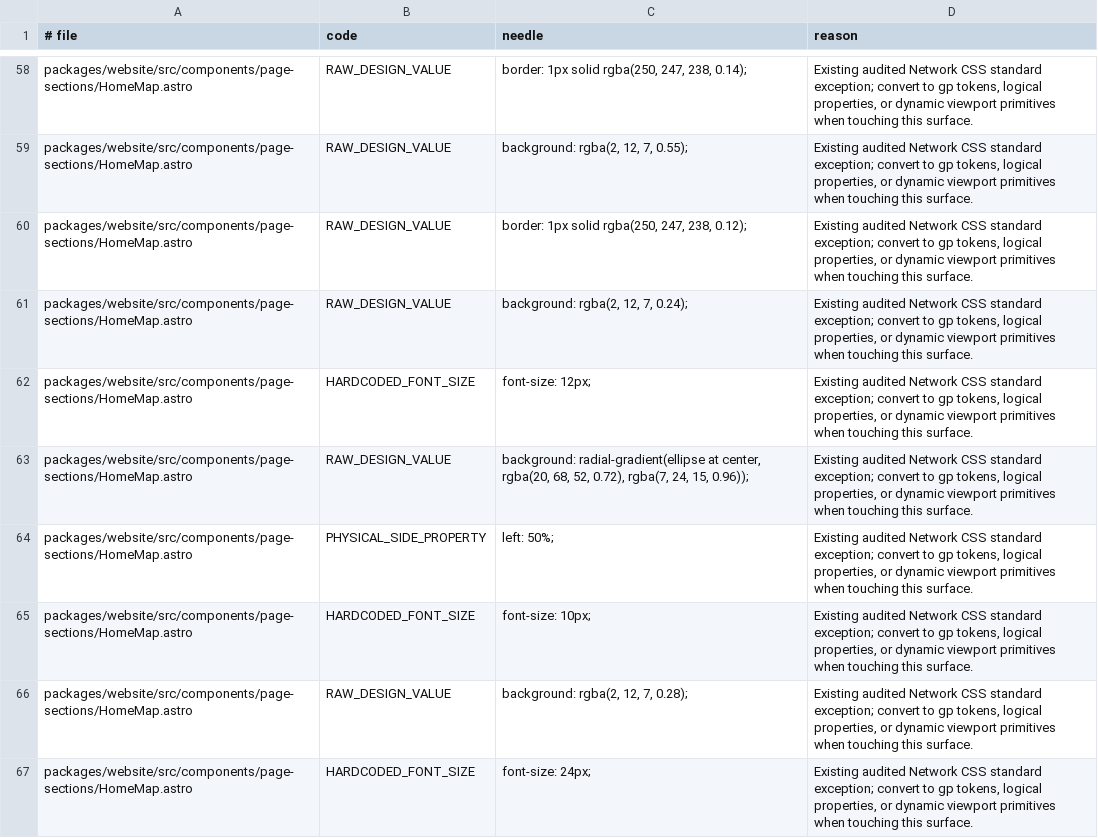
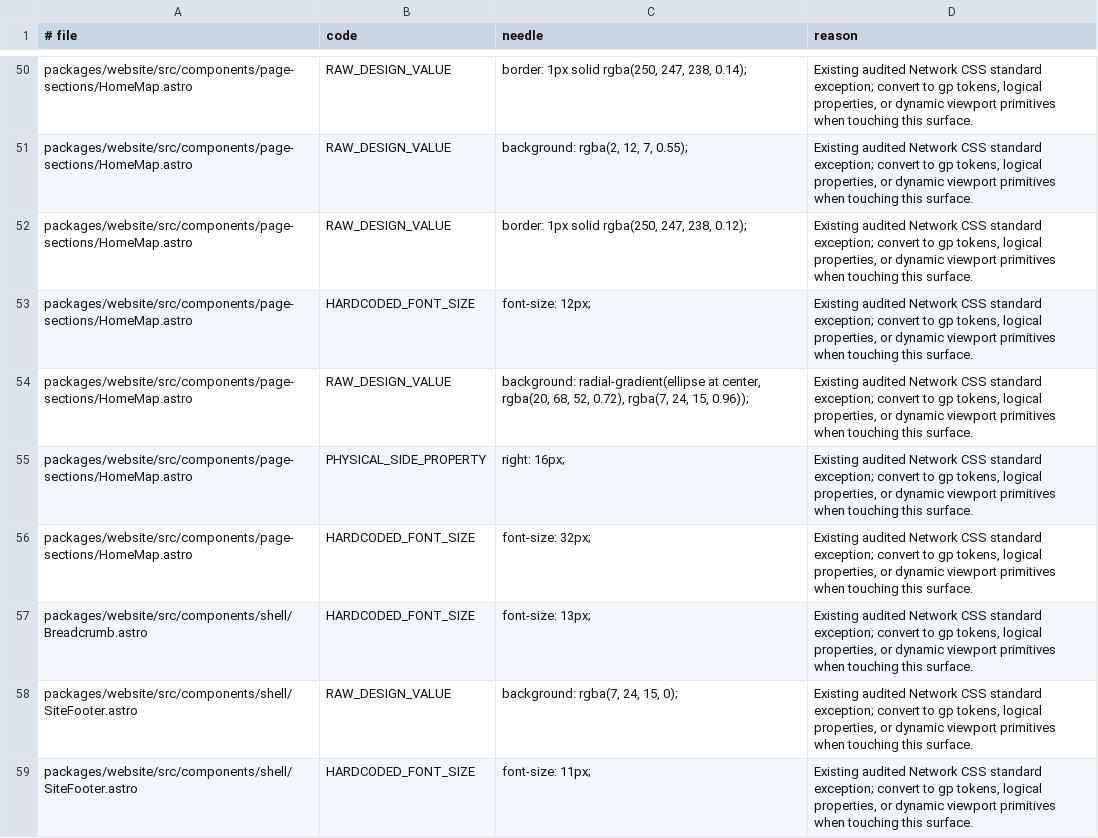
Before and after one commit to greenpill-dev-guild/network, a TSV file: scripts/data/ui-source-baseline.tsv, drawn as a sheet; only a part is shown, gaps mark what is left out; the shorter side is filled out with more unchanged rows; the diff covers the shown part only; the diff names each change by its address in the sheet, - before the commit and + after, or states it on an @@ line.

Commit message:
feat(website): prepare live map rehearsal for production
Adds production-ready live map activity contracts, ecoregion metadata, pending-node storage, and rehearsal tooling for the public website rollout.

```diff
--- a/scripts/data/ui-source-baseline.tsv
+++ b/scripts/data/ui-source-baseline.tsv
-row 61: packages/website/src/components/page-sections/HomeMap.astro | RAW_DESIGN_VALUE | background: rgba(2, 12, 7, 0.24); | Existing audited Network CSS standard exception; convert to gp tokens, logical properties, or dynamic viewport primitives when touching this surface.
-row 64: packages/website/src/components/page-sections/HomeMap.astro | PHYSICAL_SIDE_PROPERTY | left: 50%; | Existing audited Network CSS standard exception; convert to gp tokens, logical properties, or dynamic viewport primitives when touching this surface.
-row 65: packages/website/src/components/page-sections/HomeMap.astro | HARDCODED_FONT_SIZE | font-size: 10px; | Existing audited Network CSS standard exception; convert to gp tokens, logical properties, or dynamic viewport primitives when touching this surface.
-row 66: packages/website/src/components/page-sections/HomeMap.astro | RAW_DESIGN_VALUE | background: rgba(2, 12, 7, 0.28); | Existing audited Network CSS standard exception; convert to gp tokens, logical properties, or dynamic viewport primitives when touching this surface.
-row 67: packages/website/src/components/page-sections/HomeMap.astro | HARDCODED_FONT_SIZE | font-size: 24px; | Existing audited Network CSS standard exception; convert to gp tokens, logical properties, or dynamic viewport primitives when touching this surface.
```
Also changed, not shown: 16 removed rows elsewhere in this file, 30 other files.
